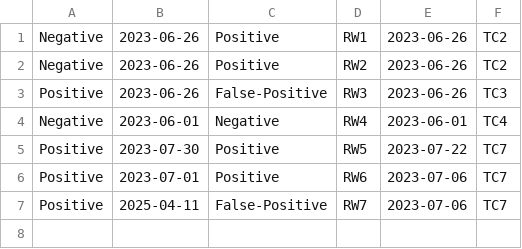
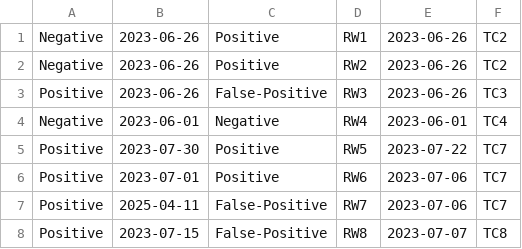
Before and after one commit to siangztang/SimpleHealthCareSystem, a CSV file: demo/src/main/java/com/example/db/RWAnalysis.csv, drawn as a sheet.

```diff
--- a/demo/src/main/java/com/example/db/RWAnalysis.csv
+++ b/demo/src/main/java/com/example/db/RWAnalysis.csv
@@ -7 +7,2 @@ Positive,2023-07-01,Positive,RW6,2023-07-06,TC7
 Positive,2025-04-11,False-Positive,RW7,2023-07-06,TC7
+Positive,2023-07-15,False-Positive,RW8,2023-07-07,TC8
```
Also changed, not shown: demo/src/main/java/com/example/db/bloodAnalysis.csv, demo/src/main/java/com/example/db/patientHistory.csv, 19 other files.
